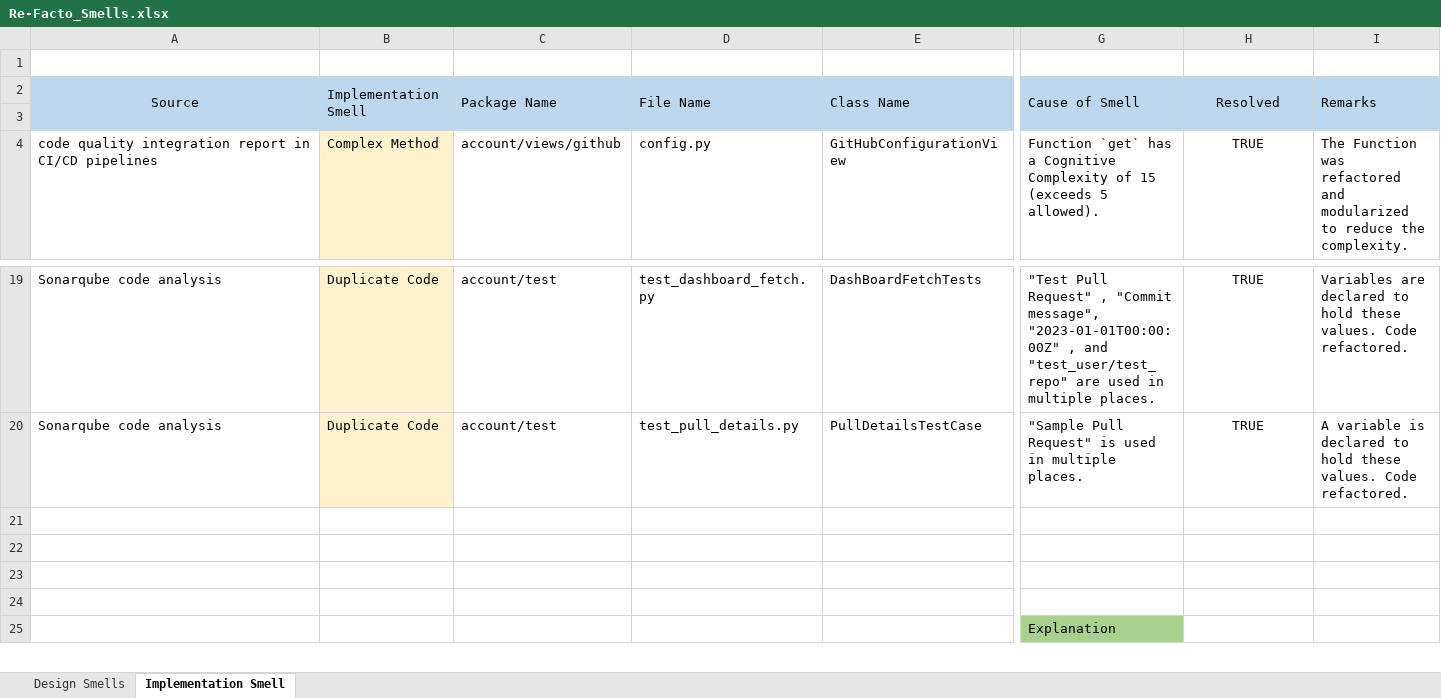
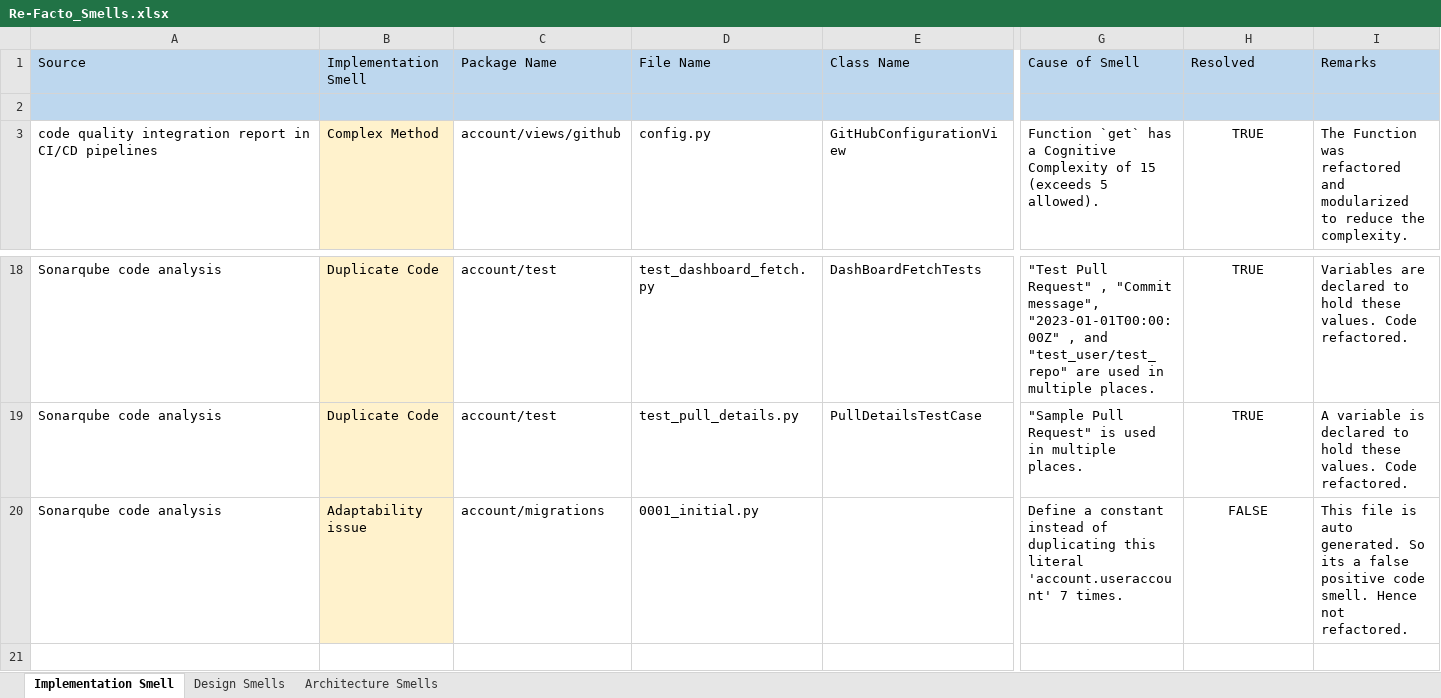
Before and after one commit to Kaushikdhola/RefactoAI, an Excel workbook: docs/Re-Facto_Smells.xlsx, sheet Implementation Smell, drawn as a sheet; only a part is shown, gaps mark what is left out; the shorter side is filled out with more unchanged rows; values as stored, in another font and other column widths than the file's, no borders; removed rows and columns are numbered as before the commit, all else as after; rows hold the shown columns only; the diff covers the shown part only; the diff names each change by its address in the sheet, - before the commit and + after, or states it on an @@ line.

Commit message:
Replace Re-Facto_Smells.xlsx

```diff
--- a/docs/Re-Facto_Smells.xlsx (sheet Implementation Smell)
+++ b/docs/Re-Facto_Smells.xlsx (sheet Implementation Smell)
+sheet tab: Architecture Smells
@@ sheet tab order changed: Implementation Smell | Design Smells | Architecture Smells @@
-row 1: (empty)
-A1 alignment: center
+A1 alignment: left
-A2:A3 merged
-B2:B3 merged
-C2:C3 merged
-D2:D3 merged
-E2:E3 merged
-G2:G3 merged
-H1 alignment: center
+H1 alignment: left
-H2:H3 merged
-I2:I3 merged
-row 20: (empty)
+row 20: Sonarqube code analysis | Adaptability issue | account/migrations | 0001_initial.py |  | Define a constant instead of duplicating this literal 'account.useraccount' 7 times. | FALSE | This file is auto generated. So its a false positive code smell. Hence not refactored.
-B20 fill: none
+B20 fill: #FFF2CC
```
Also changed, not shown: merged cells elsewhere in this sheet, sheet Design Smells.
